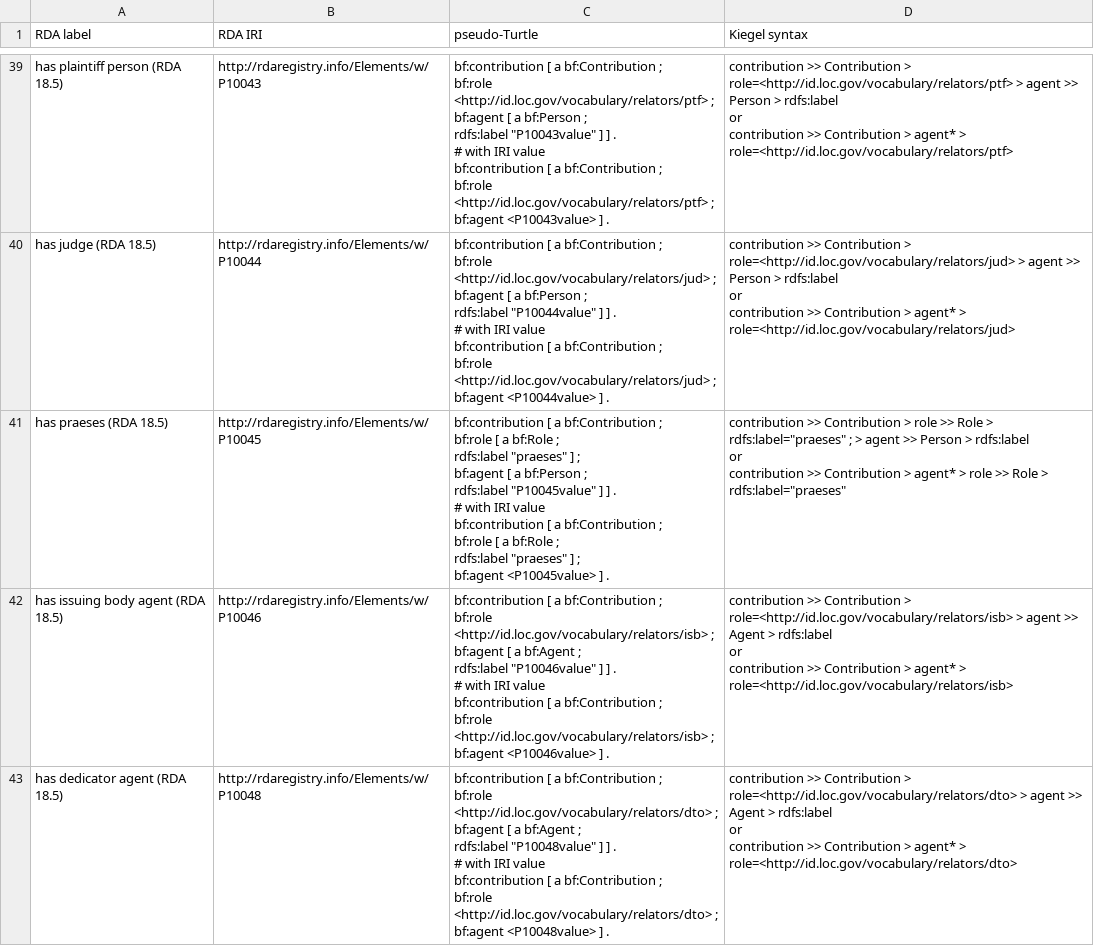
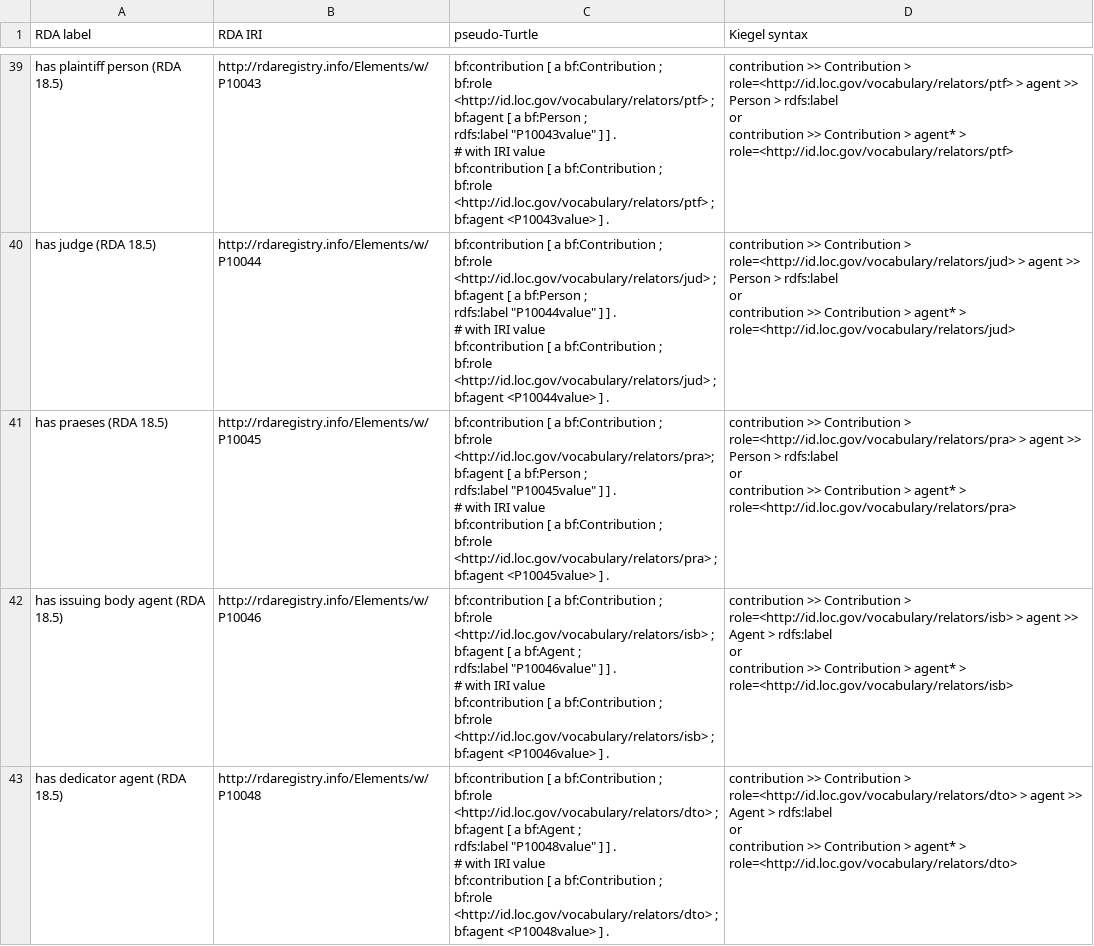
Before and after one commit to uwlib-cams/rml, a CSV file: generateRML/csv_dir/work_2020_9_14.csv (was generateRML/csv_dir/work_2020_8_24.csv), drawn as a sheet; only a part is shown, gaps mark what is left out; the diff covers the shown part only.

Commit message:
Update CSV from google sheet

```diff
--- a/generateRML/csv_dir/work_2020_8_24.csv
+++ b/generateRML/csv_dir/work_2020_9_14.csv
@@ -318,14 +318,12 @@ or
 contribution >> Contribution > agent* > role=<http://id.loc.gov/vocabulary/relators/jud>"
-has praeses (RDA 18.5),http://rdaregistry.info/Elements/w/P10045,"bf:contribution [ a bf:Contribution ;
-   bf:role [ a bf:Role ;
-      rdfs:label ""praeses"" ] ;
-   bf:agent [ a bf:Person ;
-      rdfs:label ""P10045value"" ] ] .
-# with IRI value
-bf:contribution [ a bf:Contribution ;
-   bf:role [ a bf:Role ;
-      rdfs:label ""praeses"" ] ;
-   bf:agent <P10045value> ] .","contribution >> Contribution > role >> Role > rdfs:label=""praeses"" ; > agent >> Person > rdfs:label
-or
-contribution >> Contribution > agent* > role >> Role > rdfs:label=""praeses"" "
+has praeses (RDA 18.5),http://rdaregistry.info/Elements/w/P10045,"bf:contribution [ a bf:Contribution ;
+   bf:role <http://id.loc.gov/vocabulary/relators/pra>;
+   bf:agent [ a bf:Person ;
+      rdfs:label ""P10045value"" ] ] .
+# with IRI value
+bf:contribution [ a bf:Contribution ;
+   bf:role <http://id.loc.gov/vocabulary/relators/pra> ;
+   bf:agent <P10045value> ] .","contribution >> Contribution > role=<http://id.loc.gov/vocabulary/relators/pra> > agent >> Person > rdfs:label
+or
+contribution >> Contribution > agent* > role=<http://id.loc.gov/vocabulary/relators/pra> "
 has issuing body agent (RDA 18.5),http://rdaregistry.info/Elements/w/P10046,"bf:contribution [ a bf:Contribution ;
```
Also changed, not shown: 4 edited cells elsewhere in this file, 6 other files.
